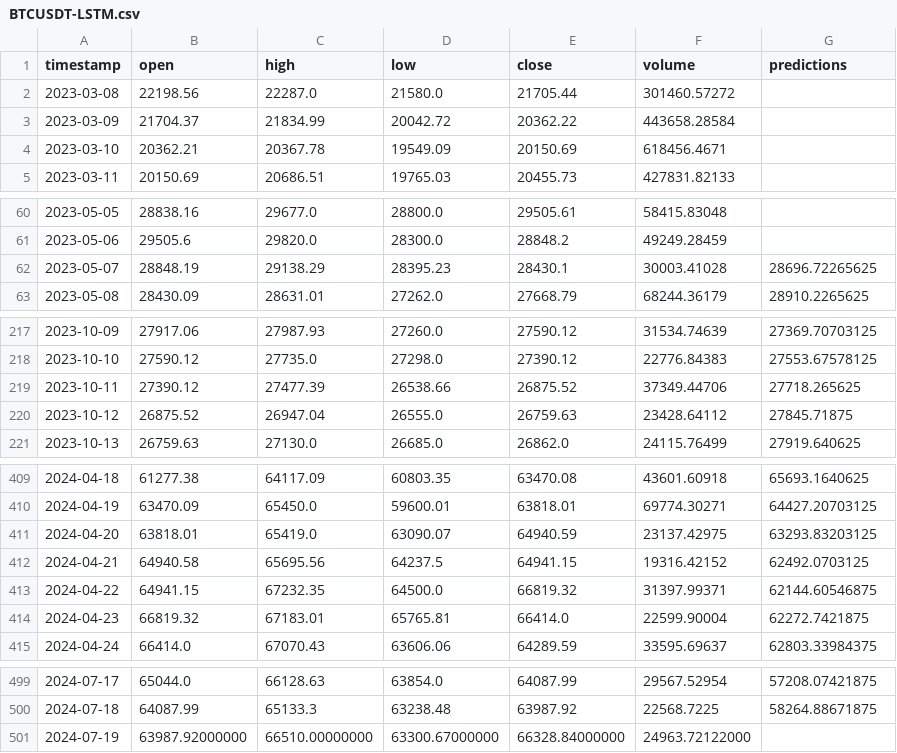
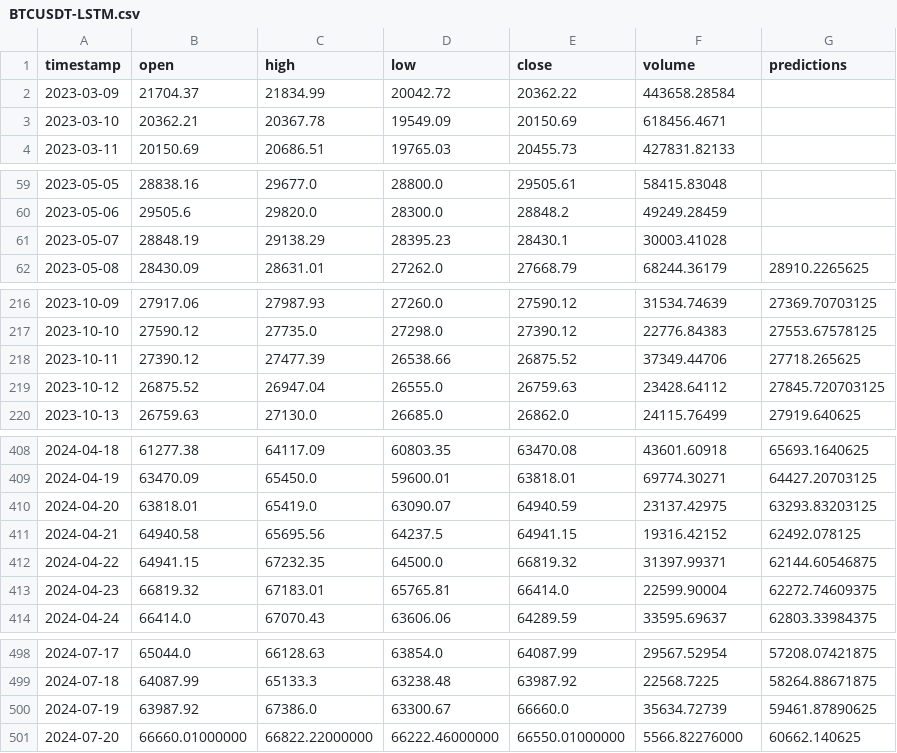
Before and after one commit to luuquang200/CryptoProject, a CSV file: cache/BTCUSDT-LSTM.csv, drawn as a sheet; only a part is shown, gaps mark what is left out; the diff covers the shown part only.

```diff
--- a/cache/BTCUSDT-LSTM.csv
+++ b/cache/BTCUSDT-LSTM.csv
@@ -1,3 +1,2 @@
 timestamp,open,high,low,close,volume,predictions
-2023-03-08,22198.56,22287.0,21580.0,21705.44,301460.57272,
 2023-03-09,21704.37,21834.99,20042.72,20362.22,443658.28584,
@@ -61,3 +60,3 @@ timestamp,open,high,low,close,volume,predictions
 2023-05-06,29505.6,29820.0,28300.0,28848.2,49249.28459,
-2023-05-07,28848.19,29138.29,28395.23,28430.1,30003.41028,28696.72265625
+2023-05-07,28848.19,29138.29,28395.23,28430.1,30003.41028,
 2023-05-08,28430.09,28631.01,27262.0,27668.79,68244.36179,28910.2265625
@@ -219,3 +218,3 @@ timestamp,open,high,low,close,volume,predictions
 2023-10-11,27390.12,27477.39,26538.66,26875.52,37349.44706,27718.265625
-2023-10-12,26875.52,26947.04,26555.0,26759.63,23428.64112,27845.71875
+2023-10-12,26875.52,26947.04,26555.0,26759.63,23428.64112,27845.720703125
 2023-10-13,26759.63,27130.0,26685.0,26862.0,24115.76499,27919.640625
@@ -411,5 +410,5 @@ timestamp,open,high,low,close,volume,predictions
 2024-04-20,63818.01,65419.0,63090.07,64940.59,23137.42975,63293.83203125
-2024-04-21,64940.58,65695.56,64237.5,64941.15,19316.42152,62492.0703125
+2024-04-21,64940.58,65695.56,64237.5,64941.15,19316.42152,62492.078125
 2024-04-22,64941.15,67232.35,64500.0,66819.32,31397.99371,62144.60546875
-2024-04-23,66819.32,67183.01,65765.81,66414.0,22599.90004,62272.7421875
+2024-04-23,66819.32,67183.01,65765.81,66414.0,22599.90004,62272.74609375
 2024-04-24,66414.0,67070.43,63606.06,64289.59,33595.69637,62803.33984375
@@ -500,2 +499,3 @@ timestamp,open,high,low,close,volume,predictions
 2024-07-18,64087.99,65133.3,63238.48,63987.92,22568.7225,58264.88671875
-2024-07-19,63987.92000000,66510.00000000,63300.67000000,66328.84000000,24963.72122000,
+2024-07-19,63987.92,67386.0,63300.67,66660.0,35634.72739,59461.87890625
+2024-07-20,66660.01000000,66822.22000000,66222.46000000,66550.01000000,5566.82276000,60662.140625
```
Also changed, not shown: 4 edited cells elsewhere in this file, cache/BTCUSDT-RNN.csv, cache/BTCUSDT-Transformer.csv, 5 other files.
